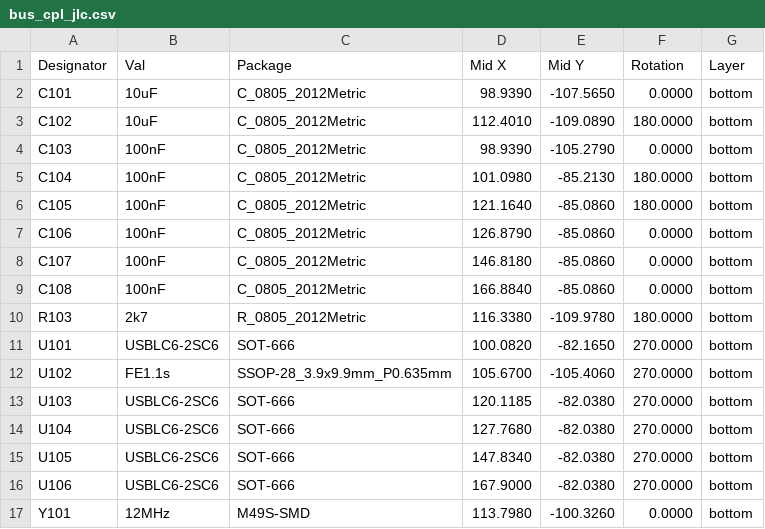
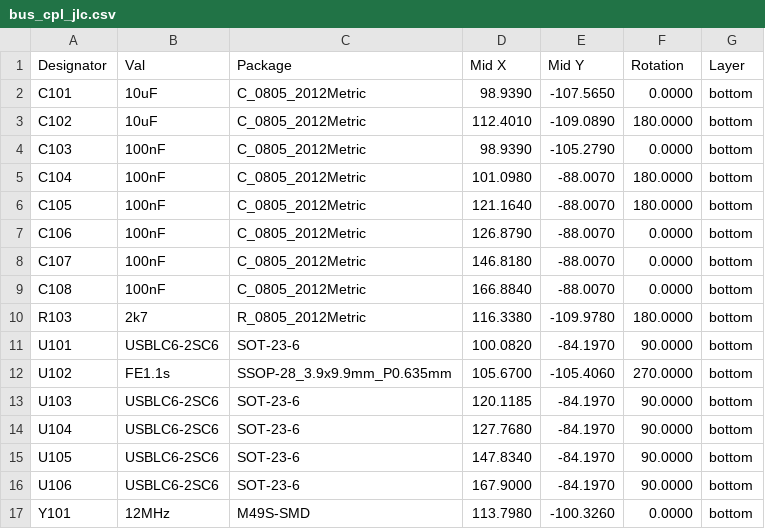
Before and after one commit to OE5XRX/RemoteStation, a CSV file: pcb/bus/JLCPCB/bus_cpl_jlc.csv, drawn as a sheet.

```diff
--- a/pcb/bus/JLCPCB/bus_cpl_jlc.csv
+++ b/pcb/bus/JLCPCB/bus_cpl_jlc.csv
@@ -4,14 +4,14 @@ Designator,Val,Package,Mid X,Mid Y,Rotation,Layer
 "C103","100nF","C_0805_2012Metric",98.9390,-105.2790,0.0000,bottom
-"C104","100nF","C_0805_2012Metric",101.0980,-85.2130,180.0000,bottom
-"C105","100nF","C_0805_2012Metric",121.1640,-85.0860,180.0000,bottom
-"C106","100nF","C_0805_2012Metric",126.8790,-85.0860,0.0000,bottom
-"C107","100nF","C_0805_2012Metric",146.8180,-85.0860,0.0000,bottom
-"C108","100nF","C_0805_2012Metric",166.8840,-85.0860,0.0000,bottom
+"C104","100nF","C_0805_2012Metric",101.0980,-88.0070,180.0000,bottom
+"C105","100nF","C_0805_2012Metric",121.1640,-88.0070,180.0000,bottom
+"C106","100nF","C_0805_2012Metric",126.8790,-88.0070,0.0000,bottom
+"C107","100nF","C_0805_2012Metric",146.8180,-88.0070,0.0000,bottom
+"C108","100nF","C_0805_2012Metric",166.8840,-88.0070,0.0000,bottom
 "R103","2k7","R_0805_2012Metric",116.3380,-109.9780,180.0000,bottom
-"U101","USBLC6-2SC6","SOT-666",100.0820,-82.1650,270.0000,bottom
+"U101","USBLC6-2SC6","SOT-23-6",100.0820,-84.1970,90.0000,bottom
 "U102","FE1.1s","SSOP-28_3.9x9.9mm_P0.635mm",105.6700,-105.4060,270.0000,bottom
-"U103","USBLC6-2SC6","SOT-666",120.1185,-82.0380,270.0000,bottom
-"U104","USBLC6-2SC6","SOT-666",127.7680,-82.0380,270.0000,bottom
-"U105","USBLC6-2SC6","SOT-666",147.8340,-82.0380,270.0000,bottom
-"U106","USBLC6-2SC6","SOT-666",167.9000,-82.0380,270.0000,bottom
+"U103","USBLC6-2SC6","SOT-23-6",120.1185,-84.1970,90.0000,bottom
+"U104","USBLC6-2SC6","SOT-23-6",127.7680,-84.1970,90.0000,bottom
+"U105","USBLC6-2SC6","SOT-23-6",147.8340,-84.1970,90.0000,bottom
+"U106","USBLC6-2SC6","SOT-23-6",167.9000,-84.1970,90.0000,bottom
 "Y101","12MHz","M49S-SMD",113.7980,-100.3260,0.0000,bottom
```
Also changed, not shown: pcb/bus/JLCPCB/bus_bom_jlc.csv, pcb/bus/bus-bom.csv, 36 other files.
